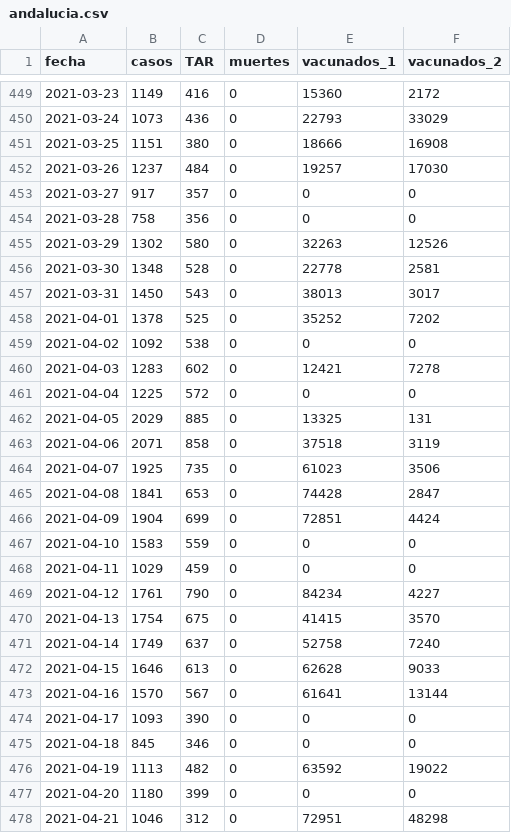
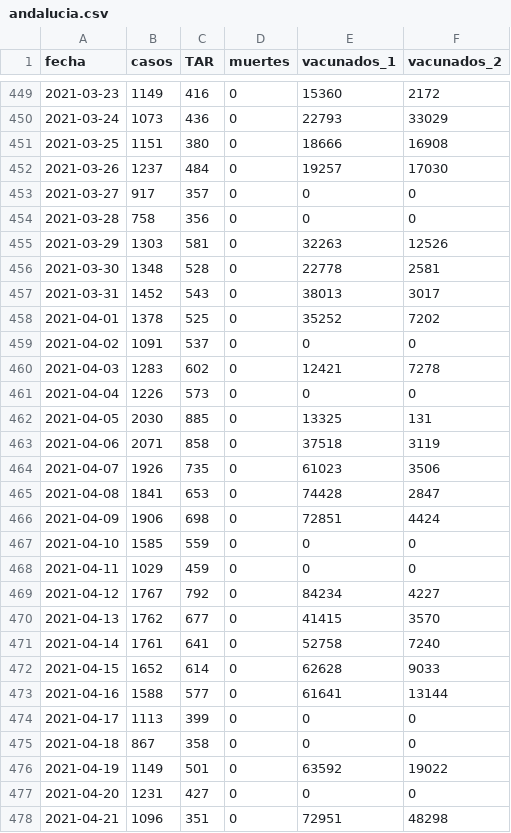
Before and after one commit to alex-torregrosa/covid-spain, a CSV file: datos/comunidades/andalucia.csv, drawn as a sheet; only a part is shown, gaps mark what is left out; the diff covers the shown part only.

```diff
--- a/datos/comunidades/andalucia.csv
+++ b/datos/comunidades/andalucia.csv
@@ -454,25 +454,25 @@ fecha,casos,TAR,muertes,vacunados_1,vacunados_2
 2021-03-28,758,356,0,0,0
-2021-03-29,1302,580,0,32263,12526
+2021-03-29,1303,581,0,32263,12526
 2021-03-30,1348,528,0,22778,2581
-2021-03-31,1450,543,0,38013,3017
+2021-03-31,1452,543,0,38013,3017
 2021-04-01,1378,525,0,35252,7202
-2021-04-02,1092,538,0,0,0
+2021-04-02,1091,537,0,0,0
 2021-04-03,1283,602,0,12421,7278
-2021-04-04,1225,572,0,0,0
-2021-04-05,2029,885,0,13325,131
+2021-04-04,1226,573,0,0,0
+2021-04-05,2030,885,0,13325,131
 2021-04-06,2071,858,0,37518,3119
-2021-04-07,1925,735,0,61023,3506
+2021-04-07,1926,735,0,61023,3506
 2021-04-08,1841,653,0,74428,2847
-2021-04-09,1904,699,0,72851,4424
-2021-04-10,1583,559,0,0,0
+2021-04-09,1906,698,0,72851,4424
+2021-04-10,1585,559,0,0,0
 2021-04-11,1029,459,0,0,0
-2021-04-12,1761,790,0,84234,4227
-2021-04-13,1754,675,0,41415,3570
-2021-04-14,1749,637,0,52758,7240
-2021-04-15,1646,613,0,62628,9033
-2021-04-16,1570,567,0,61641,13144
-2021-04-17,1093,390,0,0,0
-2021-04-18,845,346,0,0,0
-2021-04-19,1113,482,0,63592,19022
-2021-04-20,1180,399,0,0,0
-2021-04-21,1046,312,0,72951,48298
+2021-04-12,1767,792,0,84234,4227
+2021-04-13,1762,677,0,41415,3570
+2021-04-14,1761,641,0,52758,7240
+2021-04-15,1652,614,0,62628,9033
+2021-04-16,1588,577,0,61641,13144
+2021-04-17,1113,399,0,0,0
+2021-04-18,867,358,0,0,0
+2021-04-19,1149,501,0,63592,19022
+2021-04-20,1231,427,0,0,0
+2021-04-21,1096,351,0,72951,48298
```
Also changed, not shown: 64 edited cells elsewhere in this file, datos/comunidades/canarias.csv, datos/comunidades/castilla_y_leon.csv, 17 other files.
